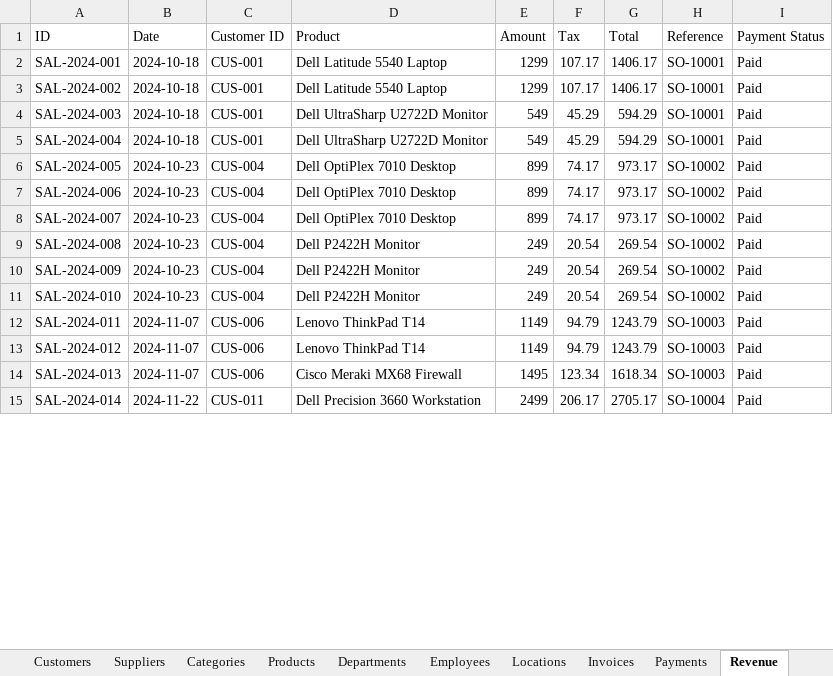
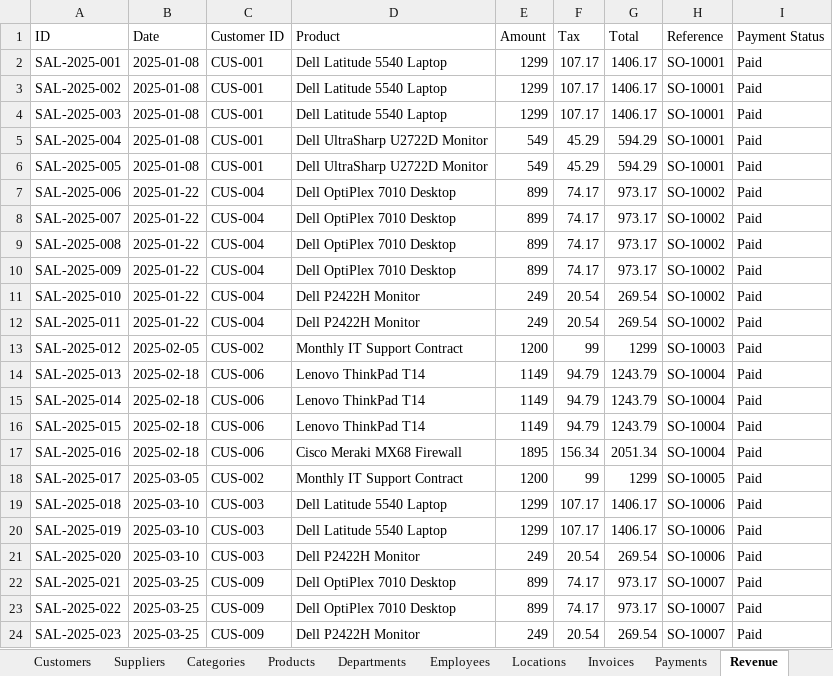
Before and after one commit to ArgoRobots/Argo-Books-Avalonia, an Excel workbook: ArgoBooks/Resources/SampleCompanyData.xlsx, sheet Revenue, drawn as a sheet; only a part is shown; values as stored, in another font and other column widths than the file's, no borders; removed rows and columns are numbered as before the commit, all else as after; the diff covers the shown part only; the diff names each change by its address in the sheet, - before the commit and + after, or states it on an @@ line.

```diff
--- a/ArgoBooks/Resources/SampleCompanyData.xlsx (sheet Revenue)
+++ b/ArgoBooks/Resources/SampleCompanyData.xlsx (sheet Revenue)
-A2 (ID): SAL-2024-001
+A2 (ID): SAL-2025-001
-B2:B3 (Date): 2024-10-18
+B2:B3 (Date): 2025-01-08
-A3 (ID): SAL-2024-002
+A3 (ID): SAL-2025-002
+row 4: SAL-2025-003 | 2025-01-08 | CUS-001 | Dell Latitude 5540 Laptop | 1299 | 107.17 | 1406.17 | SO-10001 | Paid
-A5 (ID): SAL-2024-003
+A5 (ID): SAL-2025-004
-B5:B6 (Date): 2024-10-18
+B5:B6 (Date): 2025-01-08
-A6 (ID): SAL-2024-004
+A6 (ID): SAL-2025-005
-A7 (ID): SAL-2024-005
+A7 (ID): SAL-2025-006
-B7:B9 (Date): 2024-10-23
+B7:B9 (Date): 2025-01-22
-A8 (ID): SAL-2024-006
+A8 (ID): SAL-2025-007
-A9 (ID): SAL-2024-007
+A9 (ID): SAL-2025-008
-row 9: SAL-2024-008 | 2024-10-23 | CUS-004 | Dell P2422H Monitor | 249 | 20.54 | 269.54 | SO-10002 | Paid
+row 10: SAL-2025-009 | 2025-01-22 | CUS-004 | Dell OptiPlex 7010 Desktop | 899 | 74.17 | 973.17 | SO-10002 | Paid
-A11 (ID): SAL-2024-009
+A11 (ID): SAL-2025-010
-B11:B12 (Date): 2024-10-23
+B11:B12 (Date): 2025-01-22
-A12 (ID): SAL-2024-010
+A12 (ID): SAL-2025-011
+row 13: SAL-2025-012 | 2025-02-05 | CUS-002 | Monthly IT Support Contract | 1200 | 99 | 1299 | SO-10003 | Paid
+row 14: SAL-2025-013 | 2025-02-18 | CUS-006 | Lenovo ThinkPad T14 | 1149 | 94.79 | 1243.79 | SO-10004 | Paid
-A15 (ID): SAL-2024-011
+A15 (ID): SAL-2025-014
-B15:B16 (Date): 2024-11-07
+B15:B16 (Date): 2025-02-18
-H15:H16 (Reference): SO-10003
+H15:H16 (Reference): SO-10004
-A16 (ID): SAL-2024-012
+A16 (ID): SAL-2025-015
-row 14: SAL-2024-013 | 2024-11-07 | CUS-006 | Cisco Meraki MX68 Firewall | 1495 | 123.34 | 1618.34 | SO-10003 | Paid
-row 15: SAL-2024-014 | 2024-11-22 | CUS-011 | Dell Precision 3660 Workstation | 2499 | 206.17 | 2705.17 | SO-10004 | Paid
+row 17: SAL-2025-016 | 2025-02-18 | CUS-006 | Cisco Meraki MX68 Firewall | 1895 | 156.34 | 2051.34 | SO-10004 | Paid
+row 18: SAL-2025-017 | 2025-03-05 | CUS-002 | Monthly IT Support Contract | 1200 | 99 | 1299 | SO-10005 | Paid
+row 19: SAL-2025-018 | 2025-03-10 | CUS-003 | Dell Latitude 5540 Laptop | 1299 | 107.17 | 1406.17 | SO-10006 | Paid
+row 20: SAL-2025-019 | 2025-03-10 | CUS-003 | Dell Latitude 5540 Laptop | 1299 | 107.17 | 1406.17 | SO-10006 | Paid
+row 21: SAL-2025-020 | 2025-03-10 | CUS-003 | Dell P2422H Monitor | 249 | 20.54 | 269.54 | SO-10006 | Paid
+row 22: SAL-2025-021 | 2025-03-25 | CUS-009 | Dell OptiPlex 7010 Desktop | 899 | 74.17 | 973.17 | SO-10007 | Paid
+row 23: SAL-2025-022 | 2025-03-25 | CUS-009 | Dell OptiPlex 7010 Desktop | 899 | 74.17 | 973.17 | SO-10007 | Paid
+row 24: SAL-2025-023 | 2025-03-25 | CUS-009 | Dell P2422H Monitor | 249 | 20.54 | 269.54 | SO-10007 | Paid
```
Also changed, not shown: 52 added rows, 11 removed rows and 21 edited cells elsewhere in this sheet, sheet Invoices, sheet Expenses, sheet Payments, sheet Inventory, sheet Stock Adjustments, sheet Rental Records, 3 more sheets.
